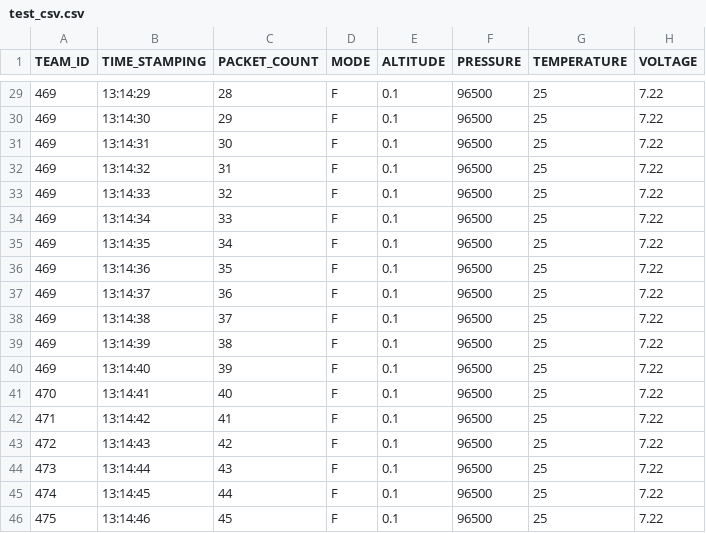
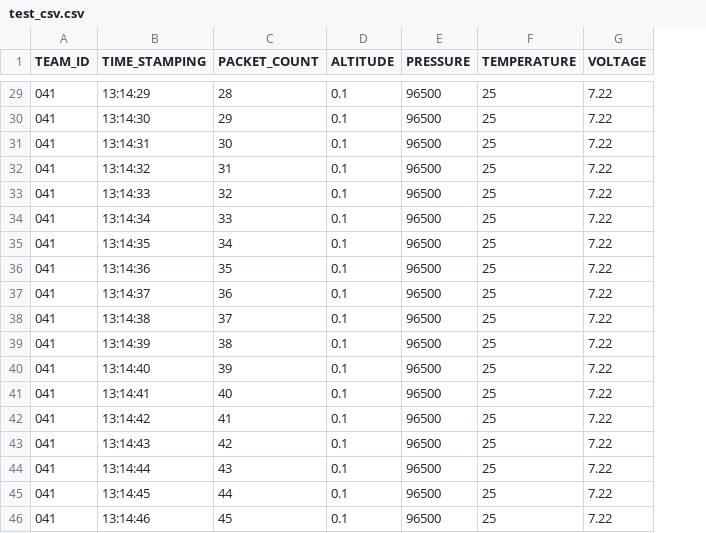
Before and after one commit to HarshikaSharma-04/Inspace_GCS_Software, a CSV file: test_csv.csv, drawn as a sheet; only a part is shown, gaps mark what is left out; the diff covers the shown part only; the diff names each change by its address in the sheet, - before the commit and + after, or states it on an @@ line.

```diff
--- a/test_csv.csv
+++ b/test_csv.csv
-column D (MODE), rows 29-46: all F
-A29:A40 (TEAM_ID): 469
+A29:A40 (TEAM_ID): 041
-A41 (TEAM_ID): 470
+A41 (TEAM_ID): 041
-A42 (TEAM_ID): 471
+A42 (TEAM_ID): 041
-A43 (TEAM_ID): 472
+A43 (TEAM_ID): 041
-A44 (TEAM_ID): 473
+A44 (TEAM_ID): 041
-A45 (TEAM_ID): 474
+A45 (TEAM_ID): 041
-A46 (TEAM_ID): 475
+A46 (TEAM_ID): 041
```
Also changed, not shown: 27 edited cells elsewhere in this file.
